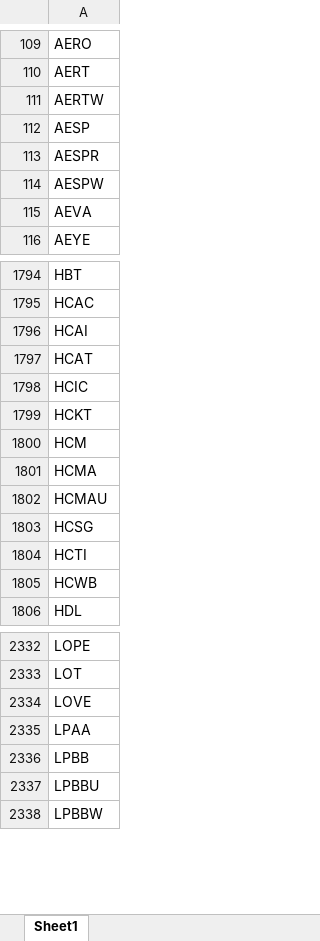
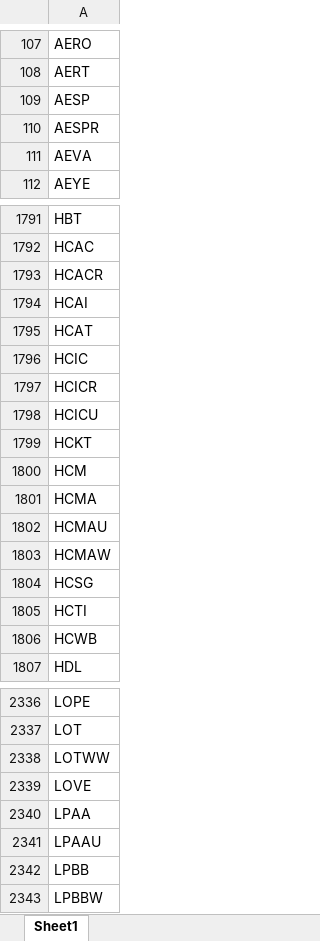
Before and after one commit to Kira11-ja/macd-scanner, an Excel workbook: results/momentum_symbols_filtered.xlsx, sheet Sheet1, drawn as a sheet; only a part is shown, gaps mark what is left out; values as stored, in another font and other column widths than the file's, no borders; removed rows and columns are numbered as before the commit, all else as after; the diff covers the shown part only; the diff names each change by its address in the sheet, - before the commit and + after, or states it on an @@ line.

```diff
--- a/results/momentum_symbols_filtered.xlsx (sheet Sheet1)
+++ b/results/momentum_symbols_filtered.xlsx (sheet Sheet1)
-row 111: AERTW
-row 114: AESPW
+row 1793: HCACR
+row 1797: HCICR
+row 1798: HCICU
+row 1803: HCMAW
+row 2338: LOTWW
+row 2341: LPAAU
-row 2337: LPBBU
```
Also changed, not shown: 47 added rows, 38 removed rows and 2 edited cells elsewhere in this sheet, results/momentum_symbols_raw.xlsx, 6 other files.
